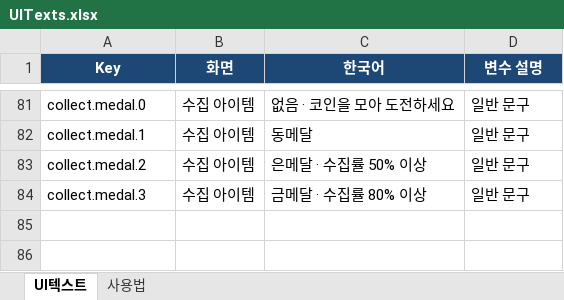
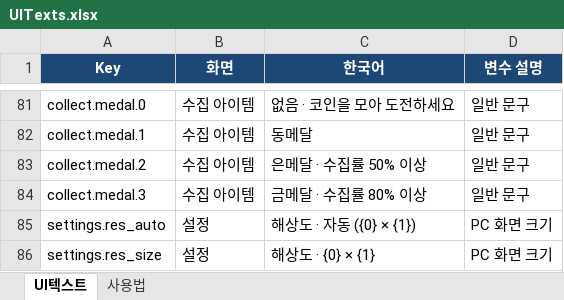
Before and after one commit to losieee/CloudHop, an Excel workbook: Assets/_Project/Data/UITexts.xlsx, sheet UI텍스트, drawn as a sheet; only a part is shown, gaps mark what is left out; values as stored, in another font and other column widths than the file's, no borders; table styles not drawn; the diff names each change by its address in the sheet, - before the commit and + after, or states it on an @@ line.

```diff
--- a/Assets/_Project/Data/UITexts.xlsx (sheet UI텍스트)
+++ b/Assets/_Project/Data/UITexts.xlsx (sheet UI텍스트)
+row 85: settings.res_auto | 설정 | 해상도 · 자동 ({0} × {1}) | PC 화면 크기
+row 86: settings.res_size | 설정 | 해상도 · {0} × {1} | PC 화면 크기
```
Also changed, not shown: 42 other files.
